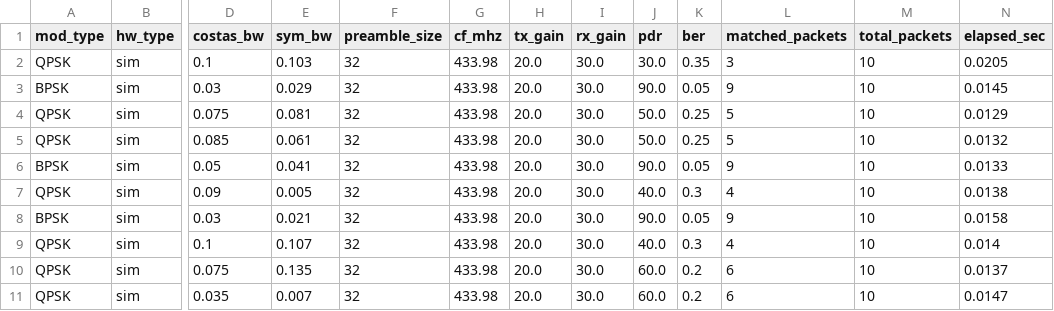
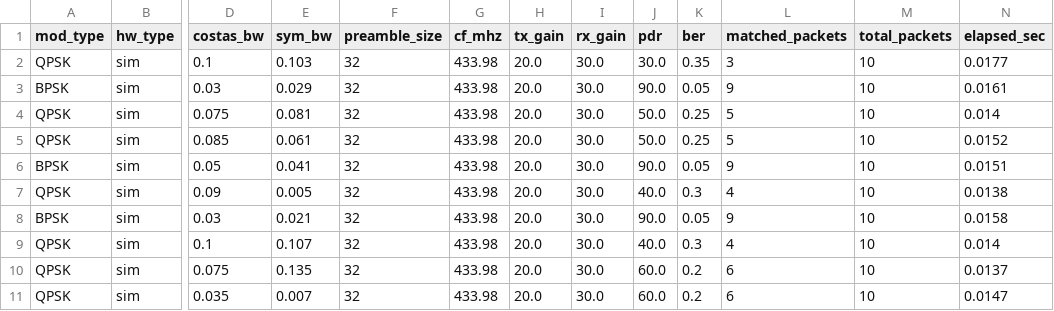
Before and after one commit to MushabNaushad/twowaycomdevice, a CSV file: PHY3/results/hardware_optimization_results.csv, drawn as a sheet; only a part is shown, gaps mark what is left out; the diff names each change by its address in the sheet, - before the commit and + after, or states it on an @@ line.

```diff
--- a/PHY3/results/hardware_optimization_results.csv
+++ b/PHY3/results/hardware_optimization_results.csv
-N2 (elapsed_sec): 0.0205
+N2 (elapsed_sec): 0.0177
-N3 (elapsed_sec): 0.0145
+N3 (elapsed_sec): 0.0161
-N4 (elapsed_sec): 0.0129
+N4 (elapsed_sec): 0.014
-N5 (elapsed_sec): 0.0132
+N5 (elapsed_sec): 0.0152
-N6 (elapsed_sec): 0.0133
+N6 (elapsed_sec): 0.0151
```
Also changed, not shown: 32 other files.
